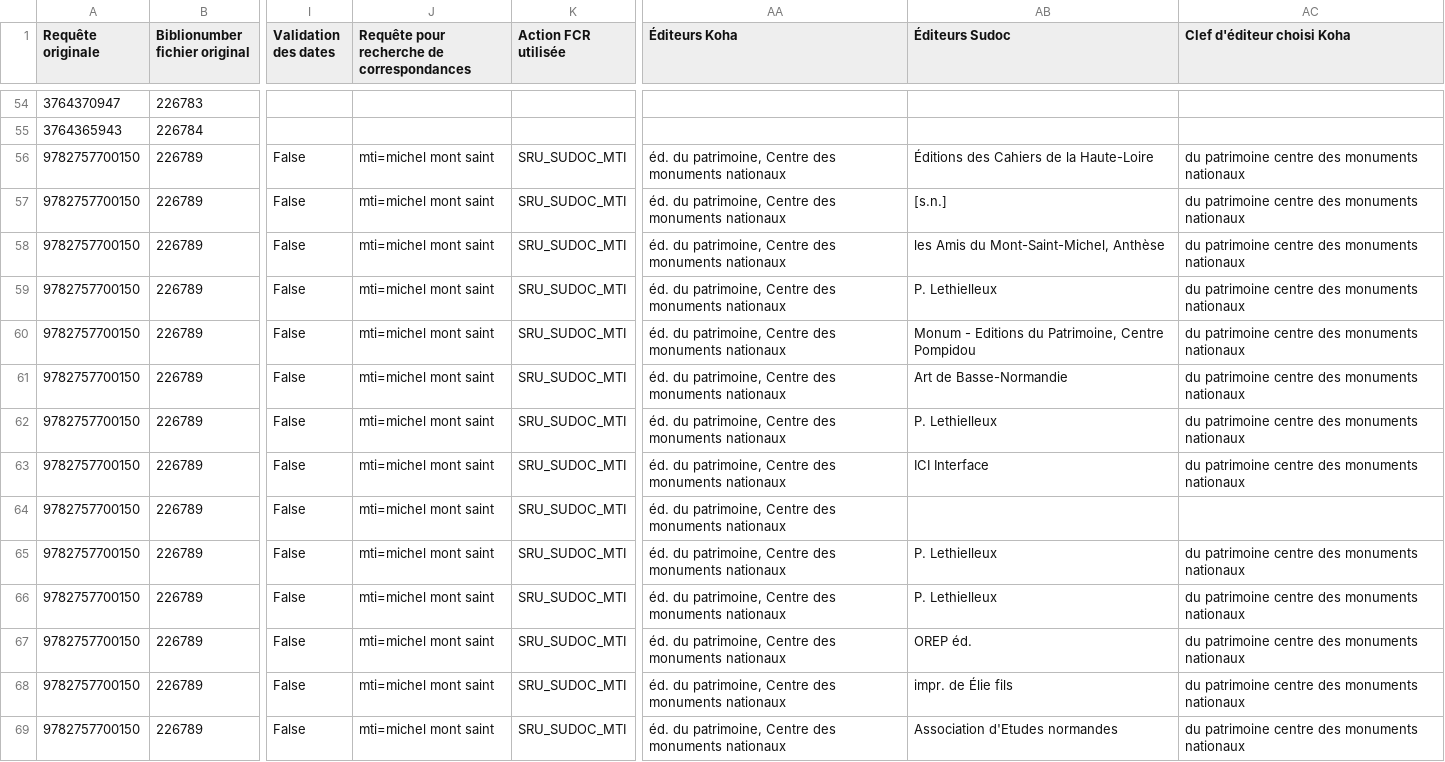
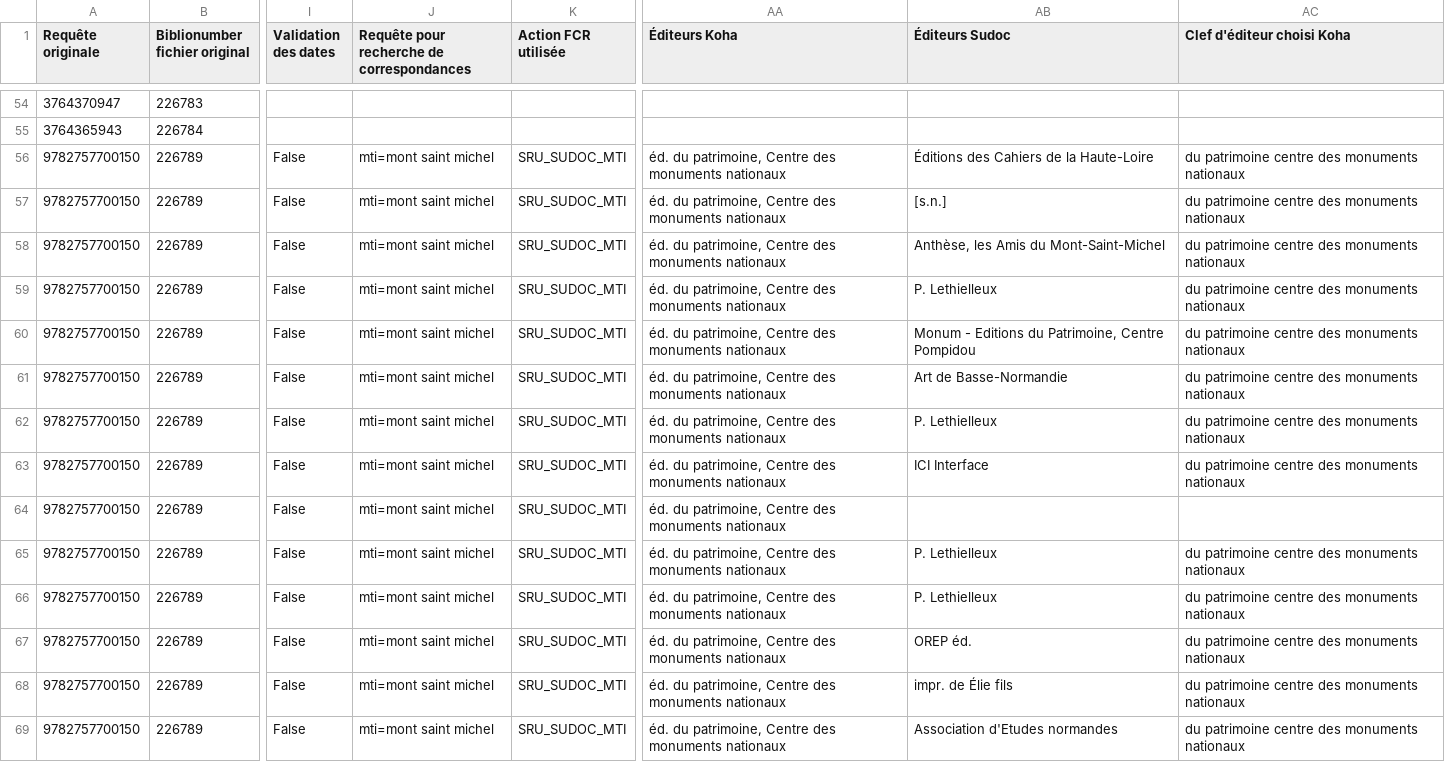
Before and after one commit to Alban-Peyrat/Find_and_Compare_Records, a CSV file: test_files/results/BETTER_ITEM/results.csv, drawn as a sheet; only a part is shown, gaps mark what is left out; the diff covers the shown part only; the diff names each change by its address in the sheet, - before the commit and + after, or states it on an @@ line.

```diff
--- a/test_files/results/BETTER_ITEM/results.csv
+++ b/test_files/results/BETTER_ITEM/results.csv
-J56:J69: mti=michel mont saint
+J56:J69: mti=mont saint michel
-AB58 (Éditeurs Sudoc): les Amis du Mont-Saint-Michel, Anthèse
+AB58 (Éditeurs Sudoc): Anthèse, les Amis du Mont-Saint-Michel
```
Also changed, not shown: 132 edited cells elsewhere in this file, 7 other files.
